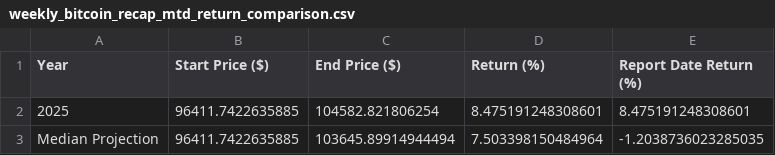
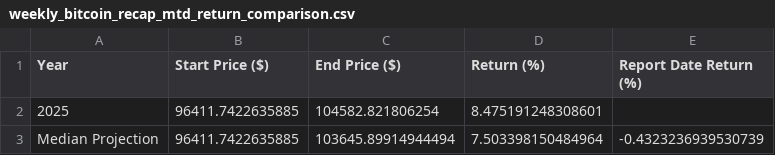
Before and after one commit to SecretSatoshis/Bitcoin-Report-Library, a CSV file: csv/weekly_bitcoin_recap_mtd_return_comparison.csv, drawn as a sheet.

```diff
--- a/csv/weekly_bitcoin_recap_mtd_return_comparison.csv
+++ b/csv/weekly_bitcoin_recap_mtd_return_comparison.csv
@@ -1,3 +1,3 @@
 Year,Start Price ($),End Price ($),Return (%),Report Date Return (%)
-2025,96411.7422635885,104582.821806254,8.475191248308601,8.475191248308601
-Median Projection,96411.7422635885,103645.89914944494,7.503398150484964,-1.2038736023285035
+2025,96411.7422635885,104582.821806254,8.475191248308601,
+Median Projection,96411.7422635885,103645.89914944494,7.503398150484964,-0.4323236939530739
```
Also changed, not shown: csv/roi_table.csv, csv/weekly_bitcoin_recap_performance_table.csv, 5 other files.
